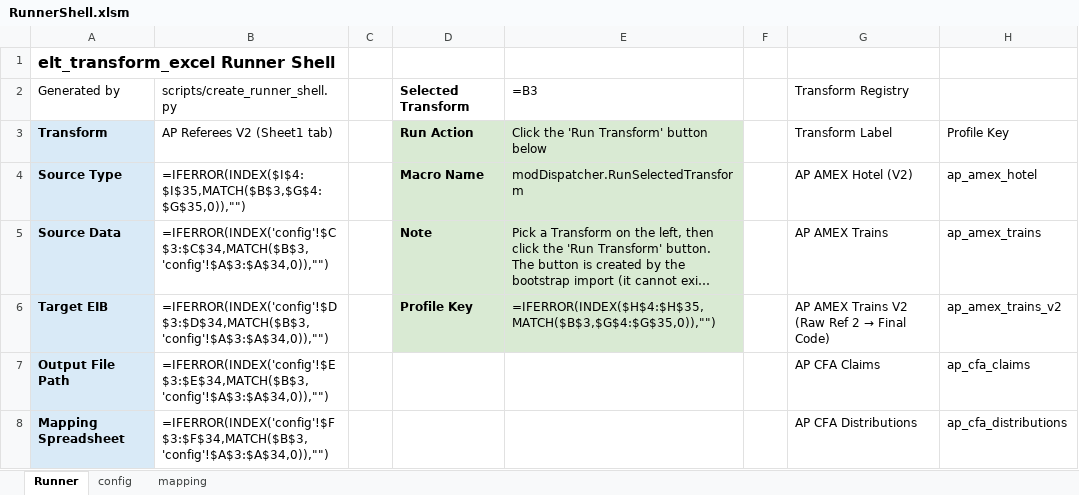
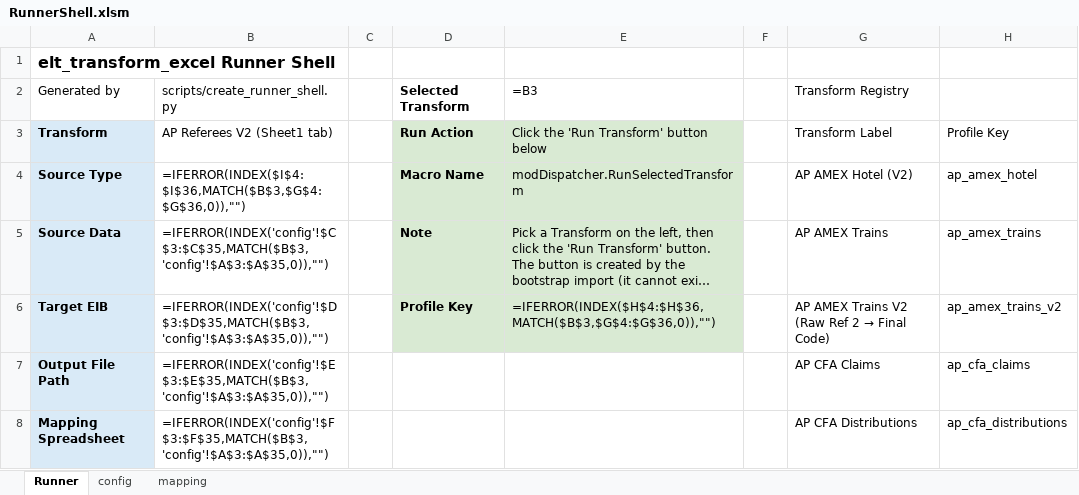
Before and after one commit to rpatel-fa/fa_workday_etl, an Excel workbook: implementations/elt_transform_excel/runner_shell/RunnerShell.xlsm, sheet Runner, drawn as a sheet; only a part is shown; long unchanged cells end in …; values as stored, in another font and other column widths than the file's, no borders; formulas without a stored value are shown as written; the diff covers the shown part only; the diff names each change by its address in the sheet, - before the commit and + after, or states it on an @@ line.

```diff
--- a/implementations/elt_transform_excel/runner_shell/RunnerShell.xlsm (sheet Runner)
+++ b/implementations/elt_transform_excel/runner_shell/RunnerShell.xlsm (sheet Runner)
-B4 (AP Referees V2 (Sheet1 tab)): =IFERROR(INDEX($I$4:$I$35,MATCH($B$3,$G$4:$G$35,0)),"")
+B4 (AP Referees V2 (Sheet1 tab)): =IFERROR(INDEX($I$4:$I$36,MATCH($B$3,$G$4:$G$36,0)),"")
-B5 (AP Referees V2 (Sheet1 tab)): =IFERROR(INDEX('config'!$C$3:$C$34,MATCH($B$3,'config'!$A$3:$A$34,0)),"")
+B5 (AP Referees V2 (Sheet1 tab)): =IFERROR(INDEX('config'!$C$3:$C$35,MATCH($B$3,'config'!$A$3:$A$35,0)),"")
-B6 (AP Referees V2 (Sheet1 tab)): =IFERROR(INDEX('config'!$D$3:$D$34,MATCH($B$3,'config'!$A$3:$A$34,0)),"")
+B6 (AP Referees V2 (Sheet1 tab)): =IFERROR(INDEX('config'!$D$3:$D$35,MATCH($B$3,'config'!$A$3:$A$35,0)),"")
-E6: =IFERROR(INDEX($H$4:$H$35,MATCH($B$3,$G$4:$G$35,0)),"")
+E6: =IFERROR(INDEX($H$4:$H$36,MATCH($B$3,$G$4:$G$36,0)),"")
-B7 (AP Referees V2 (Sheet1 tab)): =IFERROR(INDEX('config'!$E$3:$E$34,MATCH($B$3,'config'!$A$3:$A$34,0)),"")
+B7 (AP Referees V2 (Sheet1 tab)): =IFERROR(INDEX('config'!$E$3:$E$35,MATCH($B$3,'config'!$A$3:$A$35,0)),"")
-B8 (AP Referees V2 (Sheet1 tab)): =IFERROR(INDEX('config'!$F$3:$F$34,MATCH($B$3,'config'!$A$3:$A$34,0)),"")
+B8 (AP Referees V2 (Sheet1 tab)): =IFERROR(INDEX('config'!$F$3:$F$35,MATCH($B$3,'config'!$A$3:$A$35,0)),"")
```
Also changed, not shown: 1 added row and 5 edited cells elsewhere in this sheet, sheet config, 5 other files.
